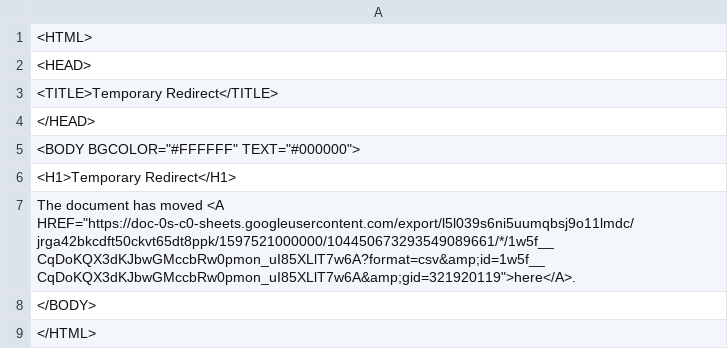
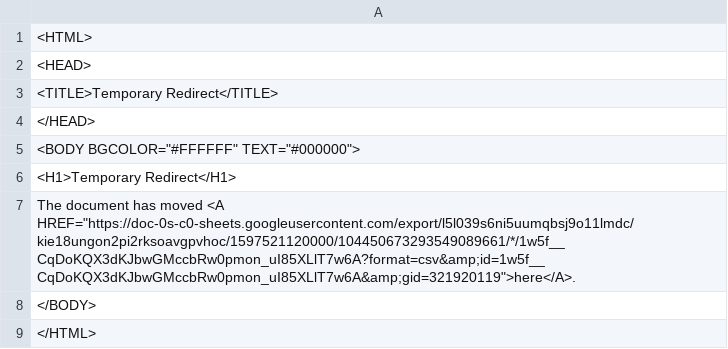
Before and after one commit to ismism/doingbooks, a CSV file: _data/books.csv, drawn as a sheet.

Commit message:
Update books

```diff
--- a/_data/books.csv
+++ b/_data/books.csv
@@ -6,3 +6,3 @@
 <H1>Temporary Redirect</H1>
-The document has moved <A HREF="https://doc-0s-c0-sheets.googleusercontent.com/export/l5l039s6ni5uumqbsj9o11lmdc/jrga42bkcdft50ckvt65dt8ppk/1597521000000/104450673293549089661/*/1w5f__CqDoKQX3dKJbwGMccbRw0pmon_uI85XLlT7w6A?format=csv&amp;id=1w5f__CqDoKQX3dKJbwGMccbRw0pmon_uI85XLlT7w6A&amp;gid=321920119">here</A>.
+The document has moved <A HREF="https://doc-0s-c0-sheets.googleusercontent.com/export/l5l039s6ni5uumqbsj9o11lmdc/kie18ungon2pi2rksoavgpvhoc/1597521120000/104450673293549089661/*/1w5f__CqDoKQX3dKJbwGMccbRw0pmon_uI85XLlT7w6A?format=csv&amp;id=1w5f__CqDoKQX3dKJbwGMccbRw0pmon_uI85XLlT7w6A&amp;gid=321920119">here</A>.
 </BODY>
```
